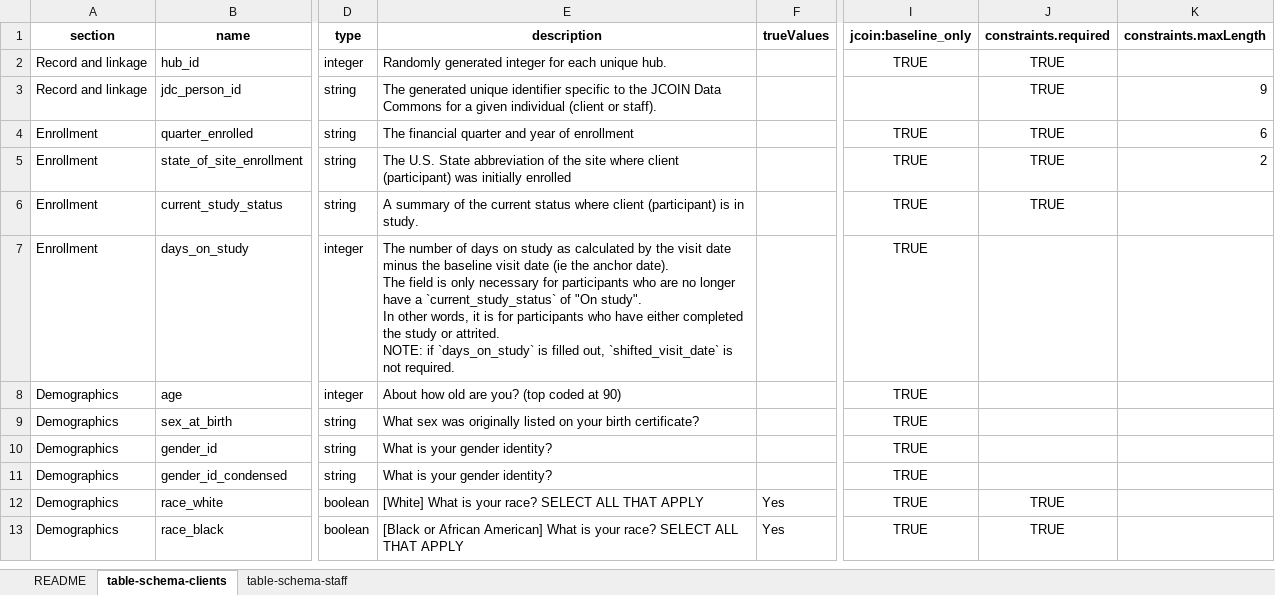
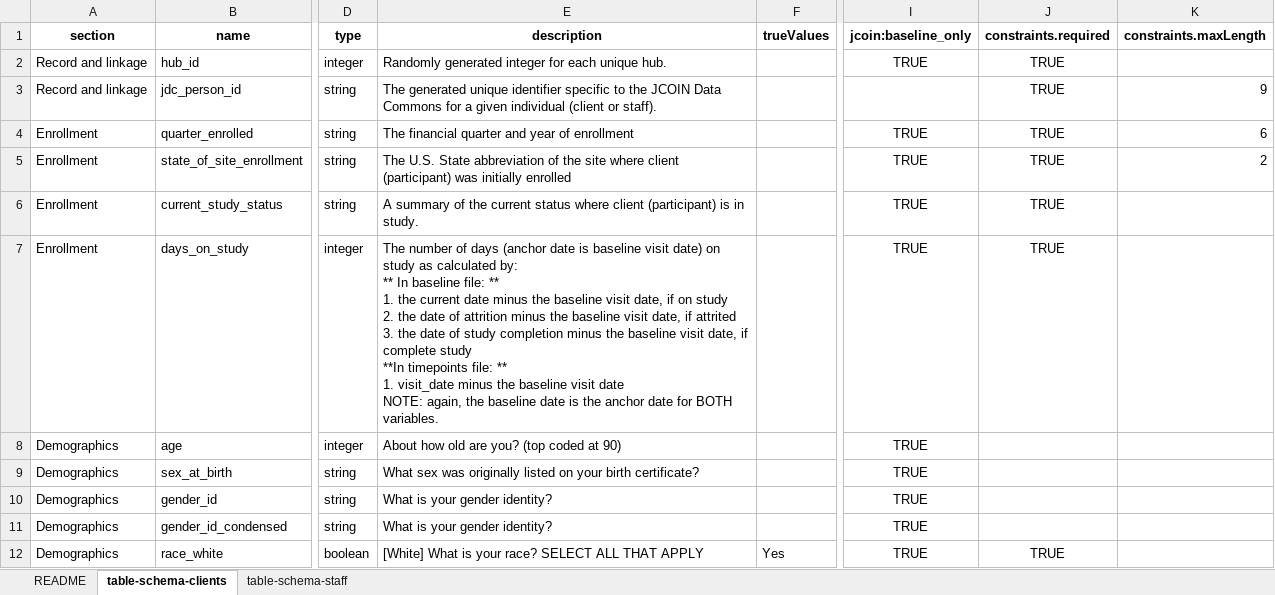
Before and after one commit to jcoin-maarc/JCOIN-core-measures, an Excel workbook: xlsx/core_measures.xlsx, sheet table-schema-clients, drawn as a sheet; only a part is shown, gaps mark what is left out; the shorter side is filled out with more unchanged rows; values as stored, in another font and other column widths than the file's, no borders; ↵ is a line break in a cell; the diff names each change by its address in the sheet, - before the commit and + after, or states it on an @@ line.

```diff
--- a/xlsx/core_measures.xlsx (sheet table-schema-clients)
+++ b/xlsx/core_measures.xlsx (sheet table-schema-clients)
-E7 (description): …of days on study as calculated by the visit date minus the baseline visit date (ie the anchor date). ↵ The field is only necessary for participants who are no longer have a `current_study_status` of "On study". ↵ In other words, it is for participants who have either completed the study or attrited. ↵ NOTE: if `days_on_study` is filled out, `shifted_visit_date` is not required.
+E7 (description): …of days (anchor date is baseline visit date) on study as calculated by: ↵ ** In baseline file: ** ↵ 1. the current date minus the baseline visit date, if on study ↵ 2. the date of attrition minus the baseline visit date, if attrited ↵ 3. the date of study completion minus the baseline visit date, if complete study ↵ **In timepoints file: ** ↵ 1. visit_date minus the baseline visit date ↵ NOTE: again, the baseline date is the anchor date for BOTH variables.
-J7 (constraints.required): (empty)
+J7 (constraints.required): TRUE
```
Also changed, not shown: sheet README, 1 other file.
